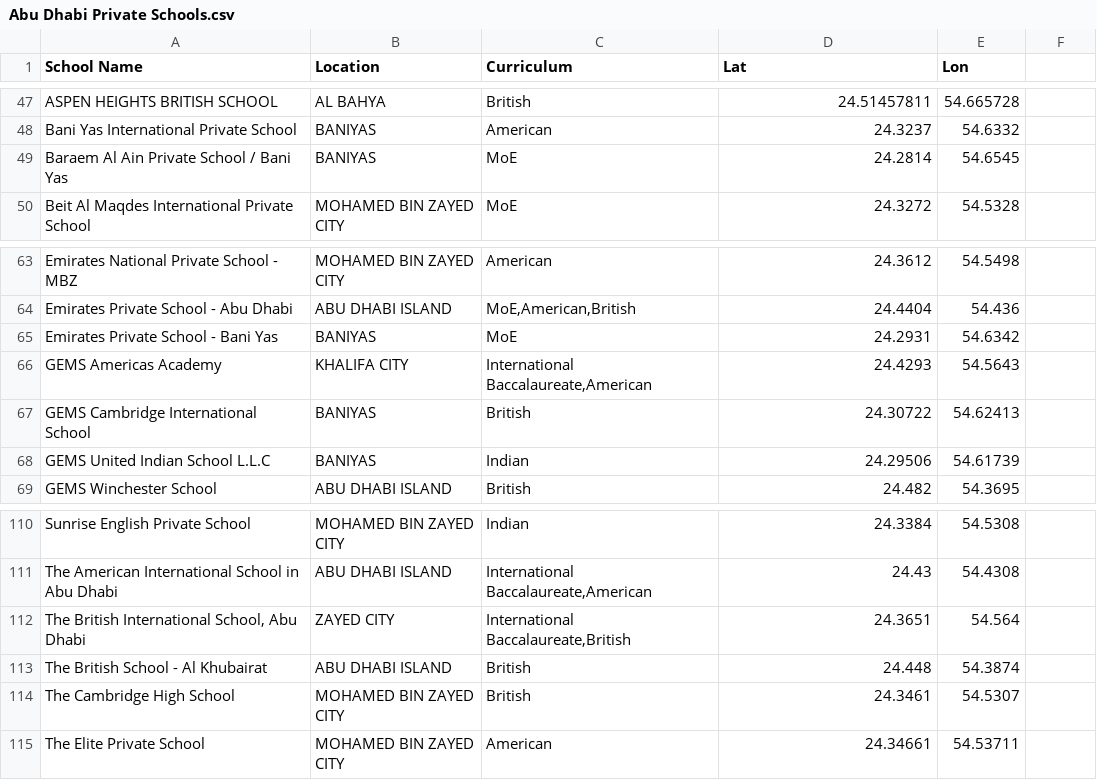
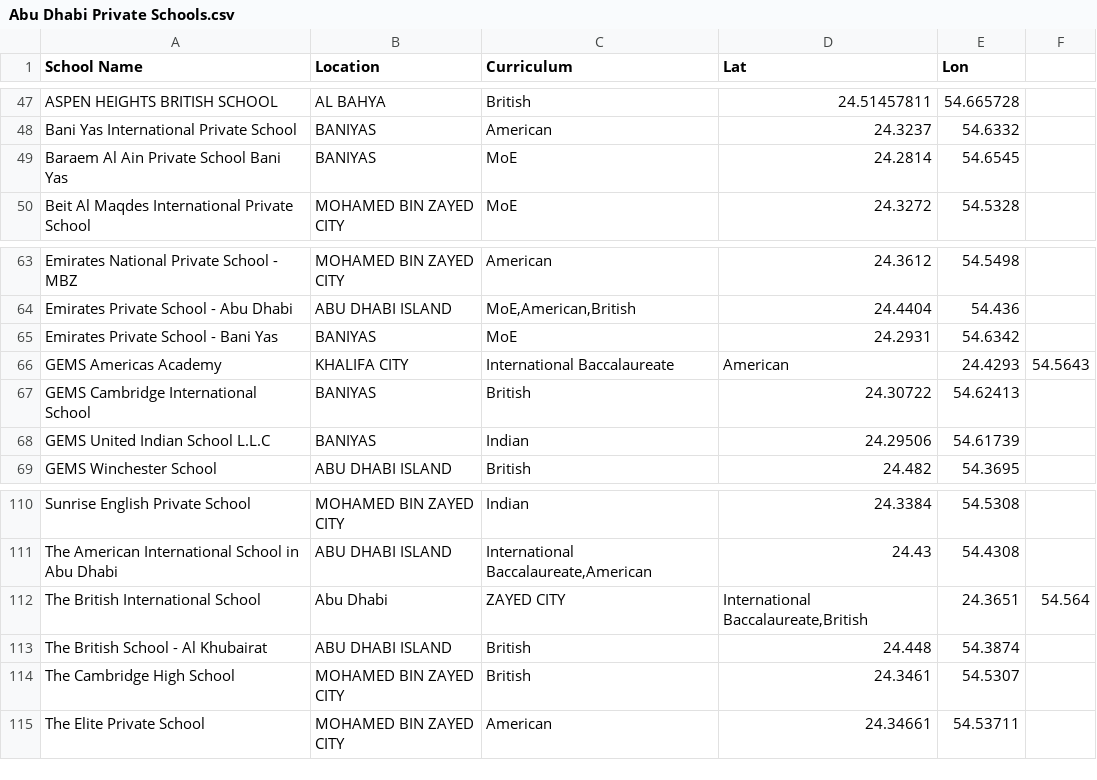
Before and after one commit to Bilalalsoudi/W1-Capstone-Project-Notebook, a CSV file: Abu Dhabi Private Schools.csv, drawn as a sheet; only a part is shown, gaps mark what is left out.

Commit message:
Add files via upload

```diff
--- a/Abu Dhabi Private Schools.csv
+++ b/Abu Dhabi Private Schools.csv
@@ -48,3 +48,3 @@ ASPEN HEIGHTS BRITISH SCHOOL,AL BAHYA,British,24.51457811,54.665728
 Bani Yas International Private School,BANIYAS,American,24.3237,54.6332
-Baraem Al Ain Private School / Bani Yas,BANIYAS,MoE,24.2814,54.6545
+Baraem Al Ain Private School Bani Yas,BANIYAS,MoE,24.2814,54.6545
 Beit Al Maqdes International Private School,MOHAMED BIN ZAYED CITY,MoE,24.3272,54.5328
@@ -65,3 +65,3 @@ Emirates Private School - Abu Dhabi,ABU DHABI ISLAND,"MoE,American,British",24.4
 Emirates Private School - Bani Yas,BANIYAS,MoE,24.2931,54.6342
-GEMS Americas Academy,KHALIFA CITY,"International Baccalaureate,American",24.4293,54.5643
+GEMS Americas Academy,KHALIFA CITY,International Baccalaureate,American,24.4293,54.5643
 GEMS Cambridge International School,BANIYAS,British,24.30722,54.62413
@@ -111,3 +111,3 @@ Sunrise English Private School,MOHAMED BIN ZAYED CITY,Indian,24.3384,54.5308
 The American International School in Abu Dhabi,ABU DHABI ISLAND,"International Baccalaureate,American",24.43,54.4308
-"The British International School, Abu Dhabi",ZAYED CITY,"International Baccalaureate,British",24.3651,54.564
+The British International School, Abu Dhabi,ZAYED CITY,"International Baccalaureate,British",24.3651,54.564
 The British School - Al Khubairat,ABU DHABI ISLAND,British,24.448,54.3874
```
